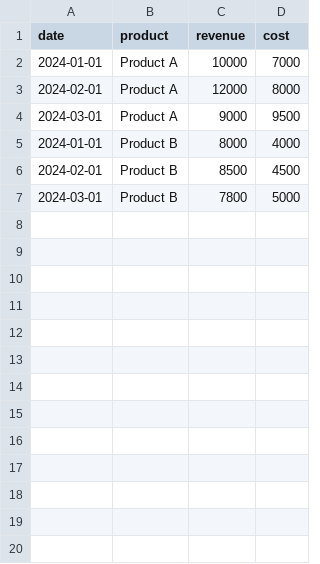
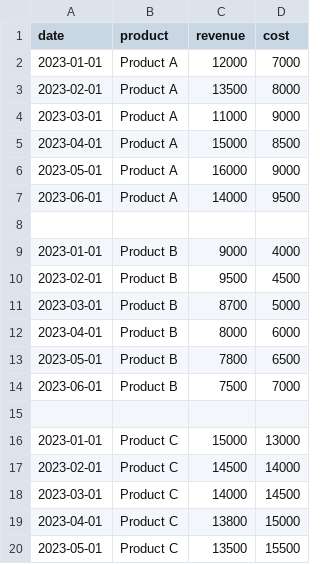
Before and after one commit to GeeteshVaity/BizSight-Decision-Intelligence, a CSV file: data/sample_data.csv, drawn as a sheet; only a part is shown; the diff covers the shown part only.

```diff
--- a/data/sample_data.csv
+++ b/data/sample_data.csv
@@ -1,7 +1,20 @@
 date,product,revenue,cost
-2024-01-01,Product A,10000,7000
-2024-02-01,Product A,12000,8000
-2024-03-01,Product A,9000,9500
-2024-01-01,Product B,8000,4000
-2024-02-01,Product B,8500,4500
-2024-03-01,Product B,7800,5000
+2023-01-01,Product A,12000,7000
+2023-02-01,Product A,13500,8000
+2023-03-01,Product A,11000,9000
+2023-04-01,Product A,15000,8500
+2023-05-01,Product A,16000,9000
+2023-06-01,Product A,14000,9500
+
+2023-01-01,Product B,9000,4000
+2023-02-01,Product B,9500,4500
+2023-03-01,Product B,8700,5000
+2023-04-01,Product B,8000,6000
+2023-05-01,Product B,7800,6500
+2023-06-01,Product B,7500,7000
+
+2023-01-01,Product C,15000,13000
+2023-02-01,Product C,14500,14000
+2023-03-01,Product C,14000,14500
+2023-04-01,Product C,13800,15000
+2023-05-01,Product C,13500,15500
```
Also changed, not shown: 15 added rows elsewhere in this file, 3 other files.
